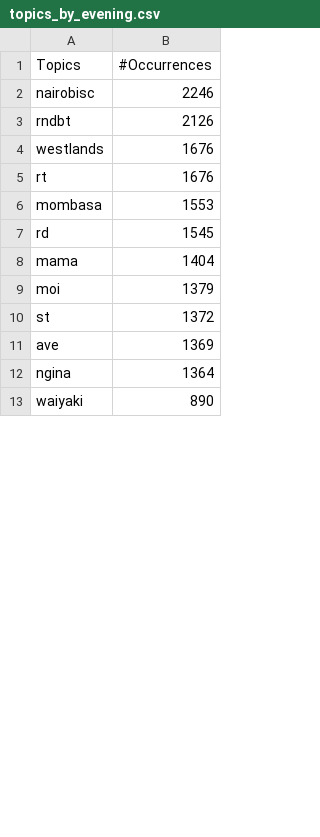
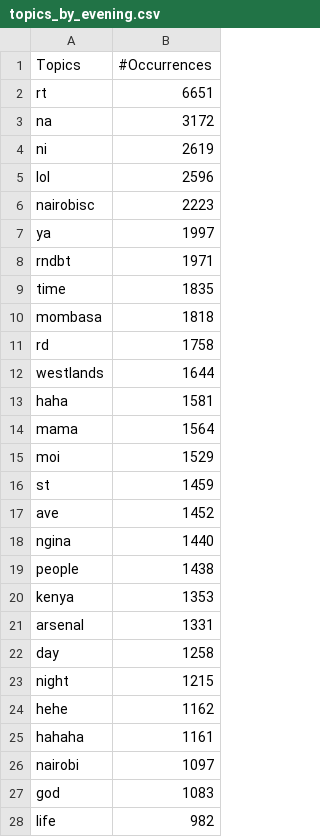
Before and after one commit to FAB4D/csm-project, a CSV file: topics/topics_by_evening.csv, drawn as a sheet; only a part is shown; the diff covers the shown part only.

Commit message:
topics correct

```diff
--- a/topics/topics_by_evening.csv
+++ b/topics/topics_by_evening.csv
@@ -1,13 +1,28 @@
 Topics,#Occurrences
-nairobisc,2246
-rndbt,2126
-westlands,1676
-rt,1676
-mombasa,1553
-rd,1545
-mama,1404
-moi,1379
-st,1372
-ave,1369
-ngina,1364
-waiyaki,890
+rt,6651
+na,3172
+ni,2619
+lol,2596
+nairobisc,2223
+ya,1997
+rndbt,1971
+time,1835
+mombasa,1818
+rd,1758
+westlands,1644
+haha,1581
+mama,1564
+moi,1529
+st,1459
+ave,1452
+ngina,1440
+people,1438
+kenya,1353
+arsenal,1331
+day,1258
+night,1215
+hehe,1162
+hahaha,1161
+nairobi,1097
+god,1083
+life,982
```
Also changed, not shown: 15 removed rows and 2 edited cells elsewhere in this file, topics/topics_by_afternoon.csv, topics/topics_by_morning.csv, 3 other files.
